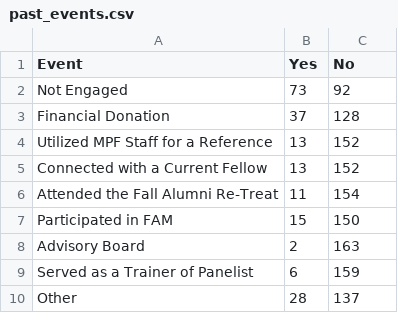
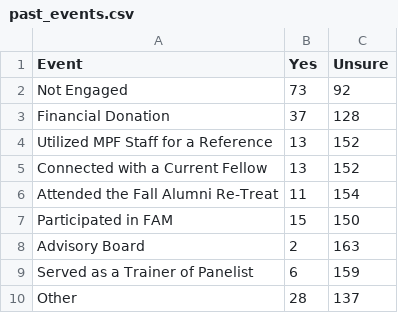
Before and after one commit to azadebrahimian/temp_ds, a CSV file: csv/past_events.csv, drawn as a sheet.

```diff
--- a/csv/past_events.csv
+++ b/csv/past_events.csv
@@ -1,2 +1,2 @@
-Event,Yes,No
+Event,Yes,Unsure
 Not Engaged,73,92
```
Also changed, not shown: 7 other files.
